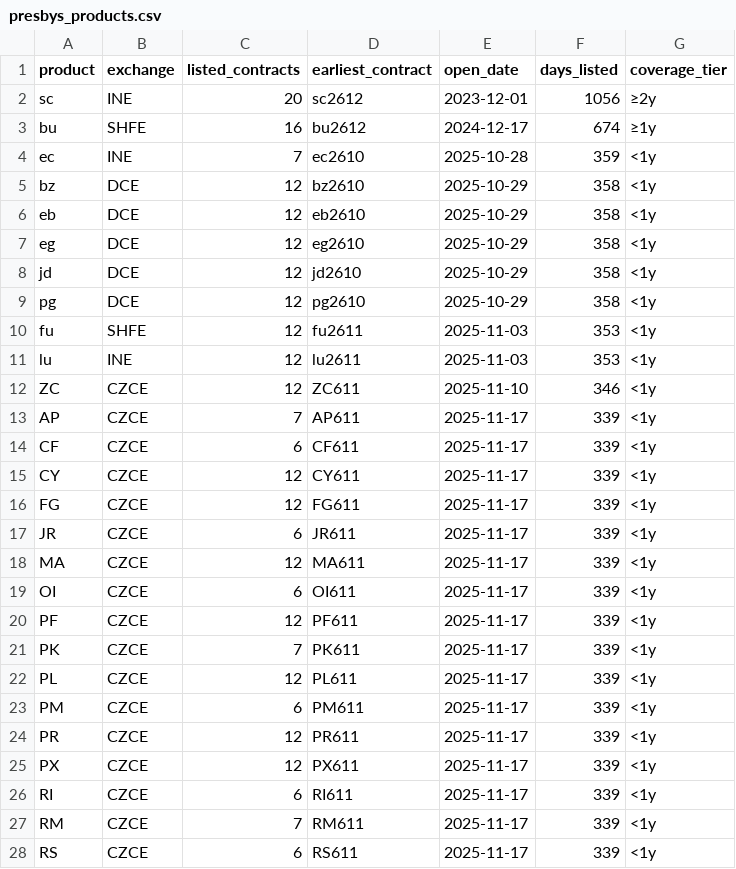
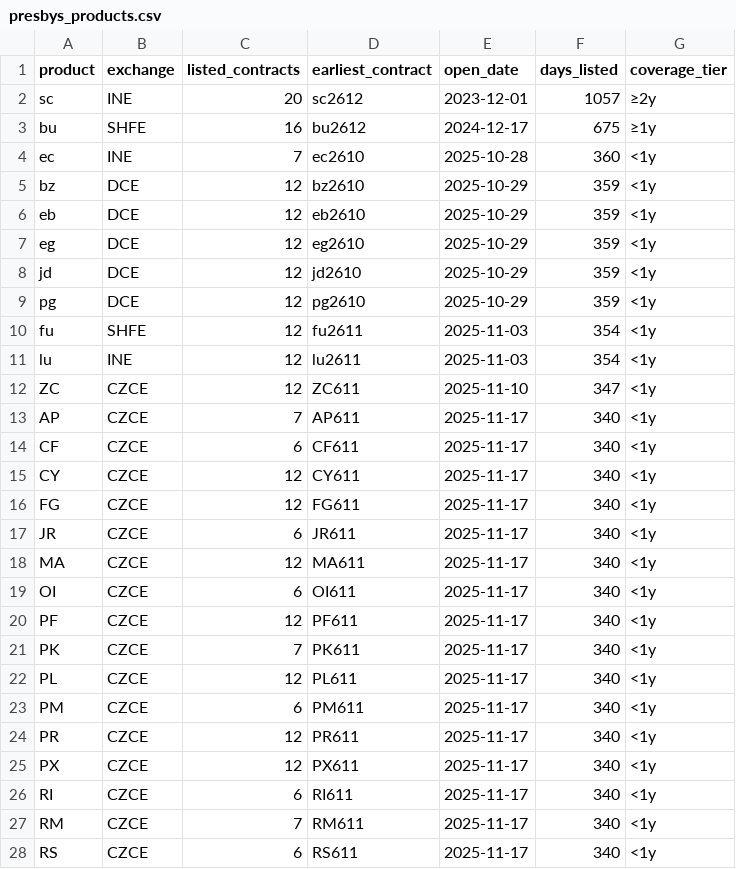
Before and after one commit to Wyndream/presbys, a CSV file: docs/presbys_products.csv, drawn as a sheet; only a part is shown; the diff covers the shown part only.

```diff
--- a/docs/presbys_products.csv
+++ b/docs/presbys_products.csv
@@ -1,28 +1,28 @@
 product,exchange,listed_contracts,earliest_contract,open_date,days_listed,coverage_tier
-"sc","INE",20,"sc2612","2023-12-01",1056,"≥2y"
-"bu","SHFE",16,"bu2612","2024-12-17",674,"≥1y"
-"ec","INE",7,"ec2610","2025-10-28",359,"<1y"
-"bz","DCE",12,"bz2610","2025-10-29",358,"<1y"
-"eb","DCE",12,"eb2610","2025-10-29",358,"<1y"
-"eg","DCE",12,"eg2610","2025-10-29",358,"<1y"
-"jd","DCE",12,"jd2610","2025-10-29",358,"<1y"
-"pg","DCE",12,"pg2610","2025-10-29",358,"<1y"
-"fu","SHFE",12,"fu2611","2025-11-03",353,"<1y"
-"lu","INE",12,"lu2611","2025-11-03",353,"<1y"
-"ZC","CZCE",12,"ZC611","2025-11-10",346,"<1y"
-"AP","CZCE",7,"AP611","2025-11-17",339,"<1y"
-"CF","CZCE",6,"CF611","2025-11-17",339,"<1y"
-"CY","CZCE",12,"CY611","2025-11-17",339,"<1y"
-"FG","CZCE",12,"FG611","2025-11-17",339,"<1y"
-"JR","CZCE",6,"JR611","2025-11-17",339,"<1y"
-"MA","CZCE",12,"MA611","2025-11-17",339,"<1y"
-"OI","CZCE",6,"OI611","2025-11-17",339,"<1y"
-"PF","CZCE",12,"PF611","2025-11-17",339,"<1y"
-"PK","CZCE",7,"PK611","2025-11-17",339,"<1y"
-"PL","CZCE",12,"PL611","2025-11-17",339,"<1y"
-"PM","CZCE",6,"PM611","2025-11-17",339,"<1y"
-"PR","CZCE",12,"PR611","2025-11-17",339,"<1y"
-"PX","CZCE",12,"PX611","2025-11-17",339,"<1y"
-"RI","CZCE",6,"RI611","2025-11-17",339,"<1y"
-"RM","CZCE",7,"RM611","2025-11-17",339,"<1y"
-"RS","CZCE",6,"RS611","2025-11-17",339,"<1y"
+"sc","INE",20,"sc2612","2023-12-01",1057,"≥2y"
+"bu","SHFE",16,"bu2612","2024-12-17",675,"≥1y"
+"ec","INE",7,"ec2610","2025-10-28",360,"<1y"
+"bz","DCE",12,"bz2610","2025-10-29",359,"<1y"
+"eb","DCE",12,"eb2610","2025-10-29",359,"<1y"
+"eg","DCE",12,"eg2610","2025-10-29",359,"<1y"
+"jd","DCE",12,"jd2610","2025-10-29",359,"<1y"
+"pg","DCE",12,"pg2610","2025-10-29",359,"<1y"
+"fu","SHFE",12,"fu2611","2025-11-03",354,"<1y"
+"lu","INE",12,"lu2611","2025-11-03",354,"<1y"
+"ZC","CZCE",12,"ZC611","2025-11-10",347,"<1y"
+"AP","CZCE",7,"AP611","2025-11-17",340,"<1y"
+"CF","CZCE",6,"CF611","2025-11-17",340,"<1y"
+"CY","CZCE",12,"CY611","2025-11-17",340,"<1y"
+"FG","CZCE",12,"FG611","2025-11-17",340,"<1y"
+"JR","CZCE",6,"JR611","2025-11-17",340,"<1y"
+"MA","CZCE",12,"MA611","2025-11-17",340,"<1y"
+"OI","CZCE",6,"OI611","2025-11-17",340,"<1y"
+"PF","CZCE",12,"PF611","2025-11-17",340,"<1y"
+"PK","CZCE",7,"PK611","2025-11-17",340,"<1y"
+"PL","CZCE",12,"PL611","2025-11-17",340,"<1y"
+"PM","CZCE",6,"PM611","2025-11-17",340,"<1y"
+"PR","CZCE",12,"PR611","2025-11-17",340,"<1y"
+"PX","CZCE",12,"PX611","2025-11-17",340,"<1y"
+"RI","CZCE",6,"RI611","2025-11-17",340,"<1y"
+"RM","CZCE",7,"RM611","2025-11-17",340,"<1y"
+"RS","CZCE",6,"RS611","2025-11-17",340,"<1y"
```
Also changed, not shown: 63 edited cells elsewhere in this file, 1 other file.
